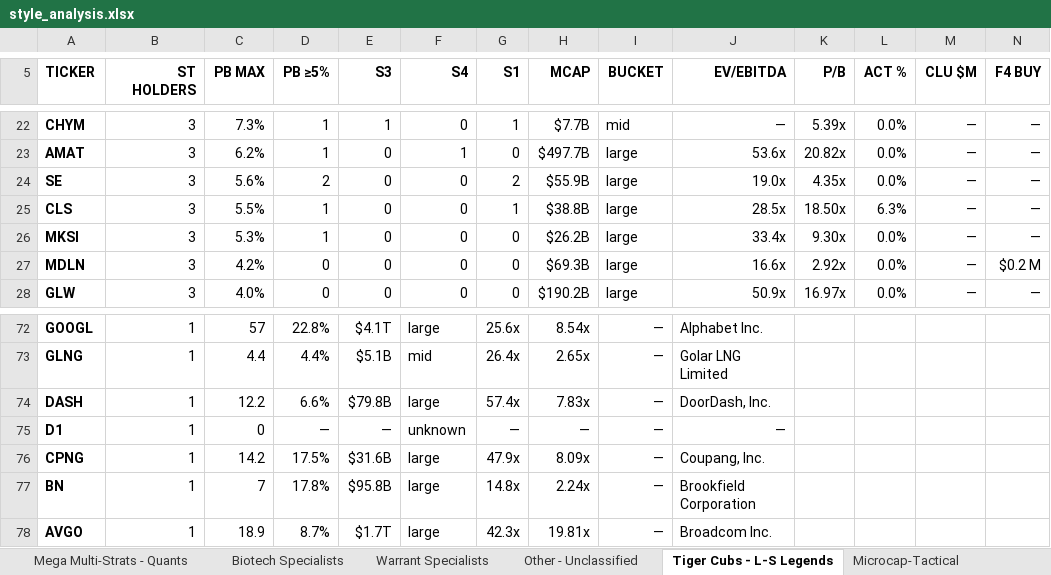
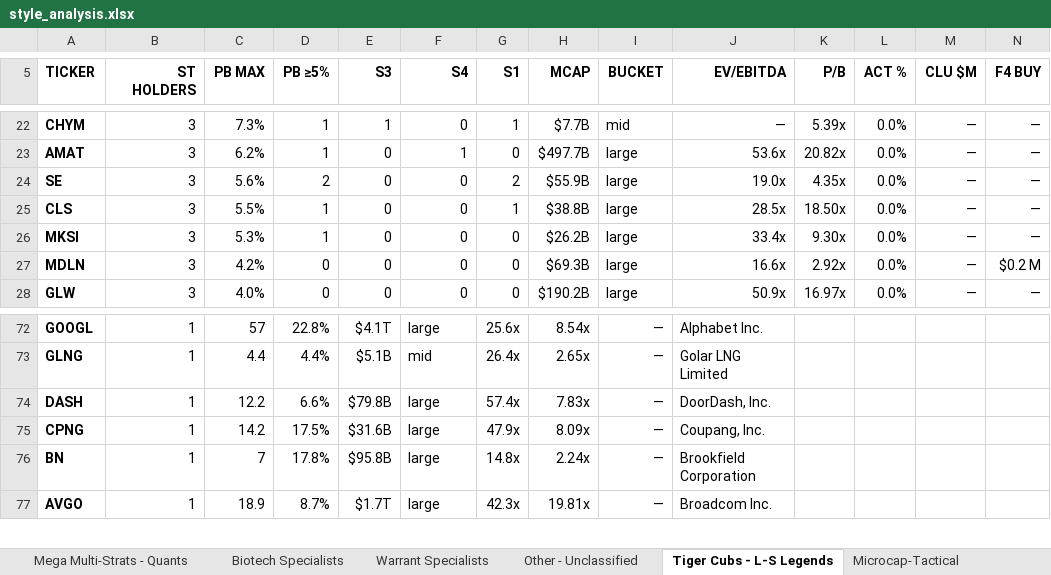
Before and after one commit to jupitersstring/cyclepapa, an Excel workbook: style_analysis.xlsx, sheet Tiger Cubs - L-S Legends, drawn as a sheet; only a part is shown, gaps mark what is left out; values as stored, in another font and other column widths than the file's, no borders; rows hold the shown columns only; the diff names each change by its address in the sheet, - before the commit and + after, or states it on an @@ line.

```diff
--- a/style_analysis.xlsx (sheet Tiger Cubs - L-S Legends)
+++ b/style_analysis.xlsx (sheet Tiger Cubs - L-S Legends)
-L25 (ACT %): 6.3%
+L25 (ACT %): 0.0%
-row 75: D1 | 1 | 0 | — | — | unknown | — | — | — | —
```
Also changed, not shown: sheet Ticker Reference, sheet Value - Concentrated Quality, sheet Sub-Group Tiers, sheet Distressed - Event-Driven, sheet Small-cap - Multibagger Special, sheet Other - Unclassified, 8 more sheets, 13 other files.
